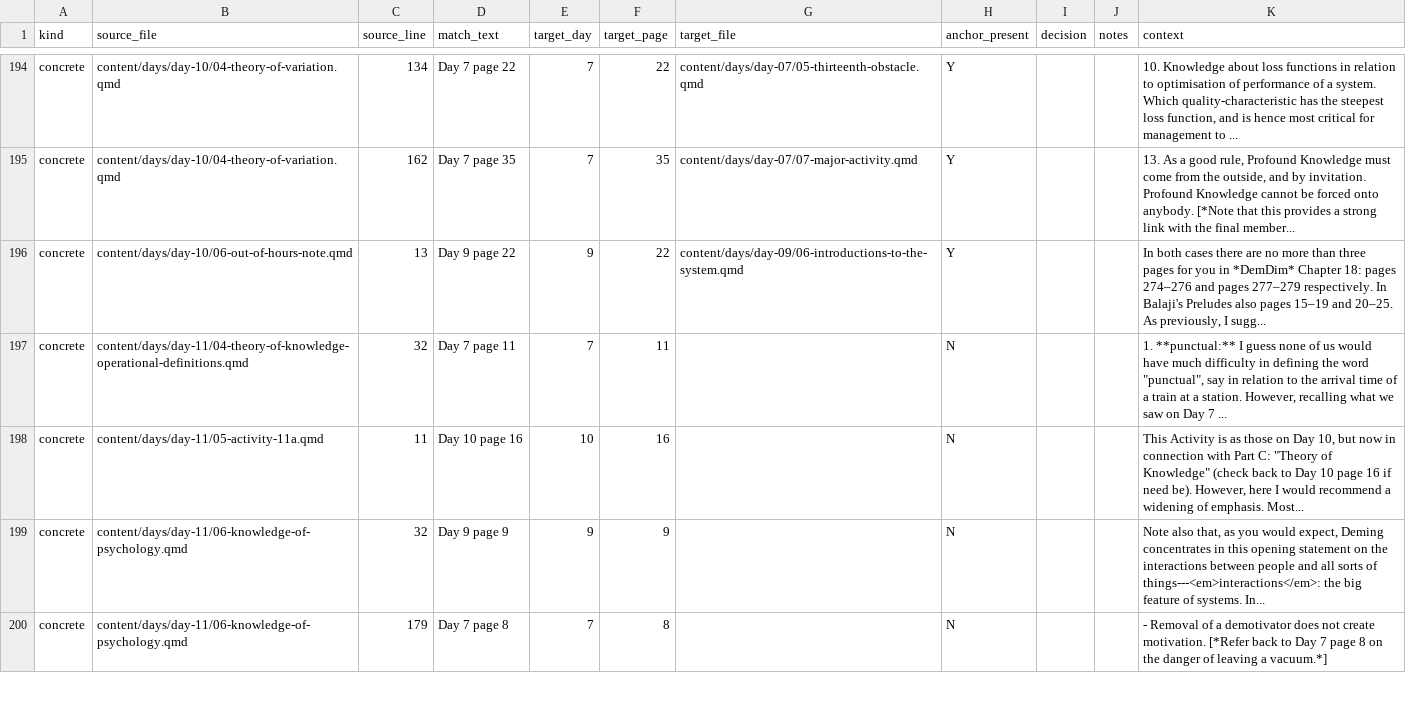
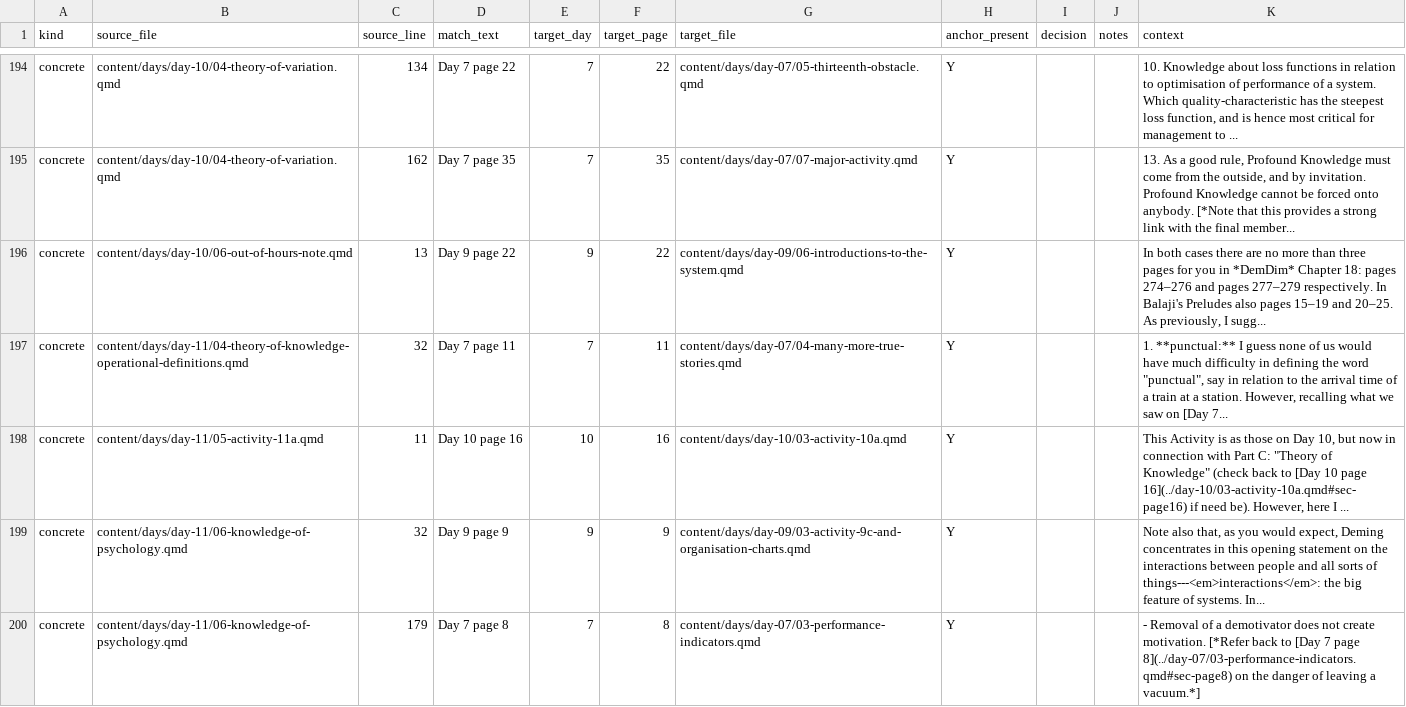
Before and after one commit to lddurbin/twelve_days_to_deming, a CSV file: workflow/inter-day-refs.csv, drawn as a sheet; only a part is shown, gaps mark what is left out; the diff covers the shown part only.

```diff
--- a/workflow/inter-day-refs.csv
+++ b/workflow/inter-day-refs.csv
@@ -196,5 +196,5 @@ concrete,content/days/day-10/04-theory-of-variation.qmd,162,Day 7 page 35,7,35,c
 concrete,content/days/day-10/06-out-of-hours-note.qmd,13,Day 9 page 22,9,22,content/days/day-09/06-introductions-to-the-system.qmd,Y,,,"In both cases there are no more than three pages for you in *DemDim* Chapter 18: pages 274–276 and pages 277–279 respectively. In Balaji's Preludes also pages 15–19 and 20–25. As previously, I sugg..."
-concrete,content/days/day-11/04-theory-of-knowledge-operational-definitions.qmd,32,Day 7 page 11,7,11,,N,,,"1. **punctual:** I guess none of us would have much difficulty in defining the word ""punctual"", say in relation to the arrival time of a train at a station. However, recalling what we saw on Day 7 ..."
-concrete,content/days/day-11/05-activity-11a.qmd,11,Day 10 page 16,10,16,,N,,,"This Activity is as those on Day 10, but now in connection with Part C: ""Theory of Knowledge"" (check back to Day 10 page 16 if need be). However, here I would recommend a widening of emphasis. Most..."
-concrete,content/days/day-11/06-knowledge-of-psychology.qmd,32,Day 9 page 9,9,9,,N,,,"Note also that, as you would expect, Deming concentrates in this opening statement on the interactions between people and all sorts of things---<em>interactions</em>: the big feature of systems. In..."
-concrete,content/days/day-11/06-knowledge-of-psychology.qmd,179,Day 7 page 8,7,8,,N,,,- Removal of a demotivator does not create motivation. [*Refer back to Day 7 page 8 on the danger of leaving a vacuum.*]
+concrete,content/days/day-11/04-theory-of-knowledge-operational-definitions.qmd,32,Day 7 page 11,7,11,content/days/day-07/04-many-more-true-stories.qmd,Y,,,"1. **punctual:** I guess none of us would have much difficulty in defining the word ""punctual"", say in relation to the arrival time of a train at a station. However, recalling what we saw on [Day 7..."
+concrete,content/days/day-11/05-activity-11a.qmd,11,Day 10 page 16,10,16,content/days/day-10/03-activity-10a.qmd,Y,,,"This Activity is as those on Day 10, but now in connection with Part C: ""Theory of Knowledge"" (check back to [Day 10 page 16](../day-10/03-activity-10a.qmd#sec-page16) if need be). However, here I ..."
+concrete,content/days/day-11/06-knowledge-of-psychology.qmd,32,Day 9 page 9,9,9,content/days/day-09/03-activity-9c-and-organisation-charts.qmd,Y,,,"Note also that, as you would expect, Deming concentrates in this opening statement on the interactions between people and all sorts of things---<em>interactions</em>: the big feature of systems. In..."
+concrete,content/days/day-11/06-knowledge-of-psychology.qmd,179,Day 7 page 8,7,8,content/days/day-07/03-performance-indicators.qmd,Y,,,- Removal of a demotivator does not create motivation. [*Refer back to [Day 7 page 8](../day-07/03-performance-indicators.qmd#sec-page8) on the danger of leaving a vacuum.*]
```
Also changed, not shown: 13 edited cells elsewhere in this file, 11 other files.
